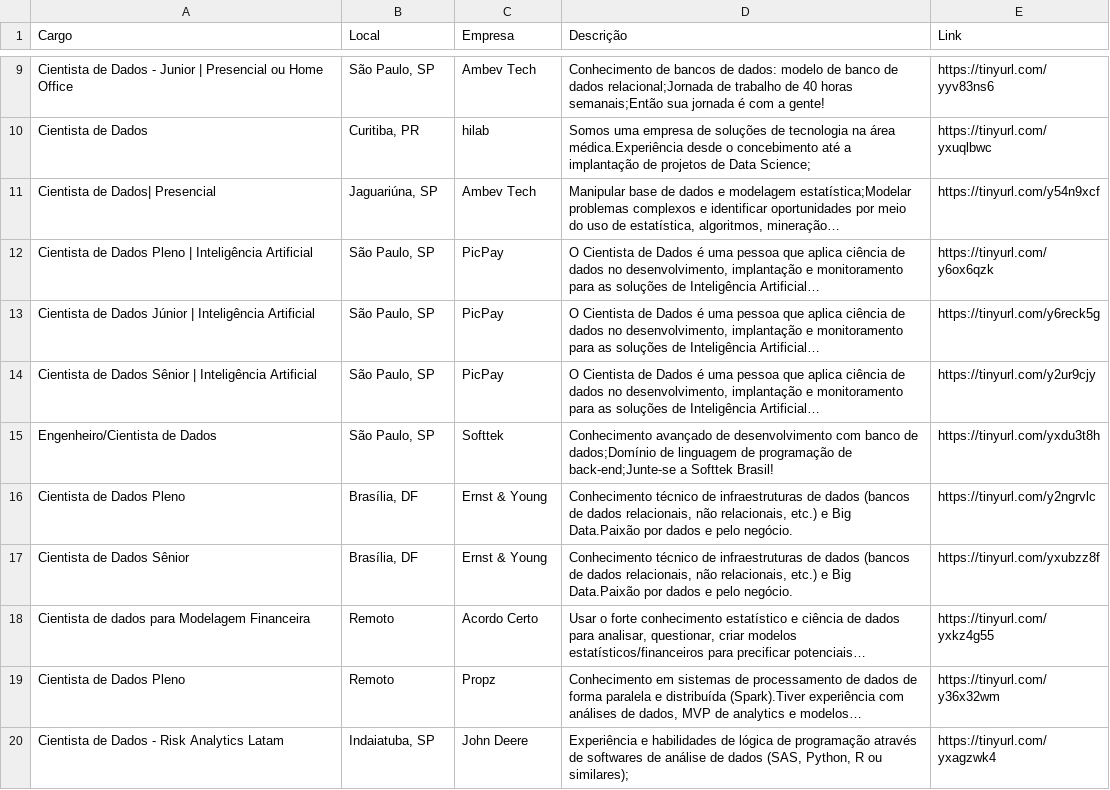
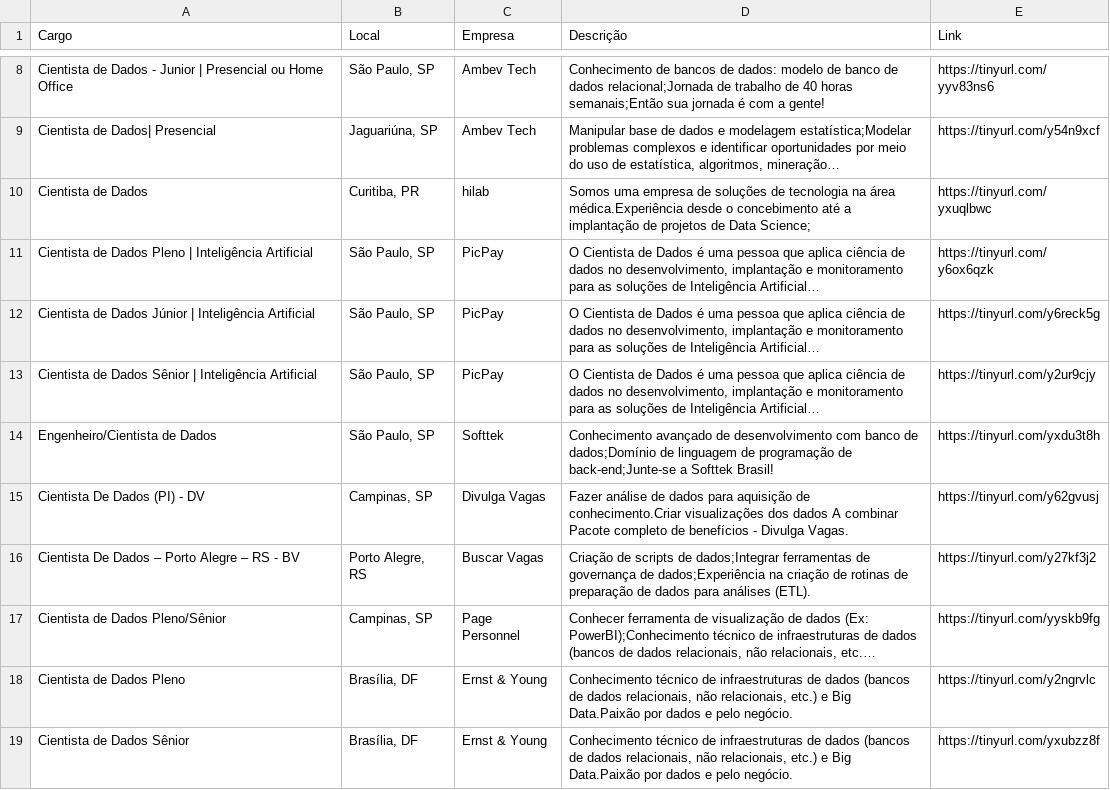
Before and after one commit to silviolima07/App-Indeed, a CSV file: CSV/indeed_Cientista_de_dados.csv, drawn as a sheet; only a part is shown, gaps mark what is left out; the shorter side is filled out with more unchanged rows; the diff covers the shown part only; the diff names each change by its address in the sheet, - before the commit and + after, or states it on an @@ line.

```diff
--- a/CSV/indeed_Cientista_de_dados.csv
+++ b/CSV/indeed_Cientista_de_dados.csv
@@ row 11 moved to row 9: Cientista de Dados| Presencial @@
+row 15: Cientista De Dados (PI) - DV | Campinas, SP | Divulga Vagas | Fazer análise de dados para aquisição de conhecimento.Criar visualizações dos dados A combinar Pacote completo de benefícios - Divulga Vagas. | https://tinyurl.com/y62gvusj
+row 16: Cientista De Dados – Porto Alegre – RS - BV | Porto Alegre, RS | Buscar Vagas | Criação de scripts de dados;Integrar ferramentas de governança de dados;Experiência na criação de rotinas de preparação de dados para análises (ETL). | https://tinyurl.com/y27kf3j2
+row 17: Cientista de Dados Pleno/Sênior | Campinas, SP | Page Personnel | Conhecer ferramenta de visualização de dados (Ex: PowerBI);Conhecimento técnico de infraestruturas de dados (bancos de dados relacionais, não relacionais, etc.… | https://tinyurl.com/yyskb9fg
```
Also changed, not shown: 2 added rows, 5 removed rows, 29 moved rows and 4 edited cells elsewhere in this file, 1 other file.
